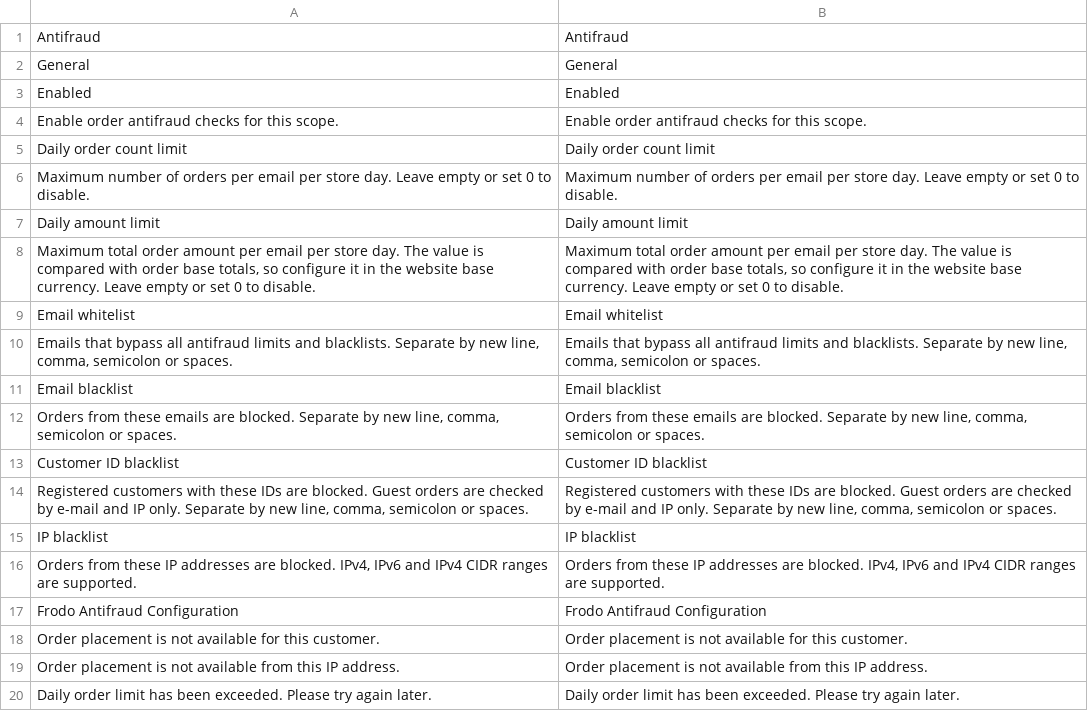
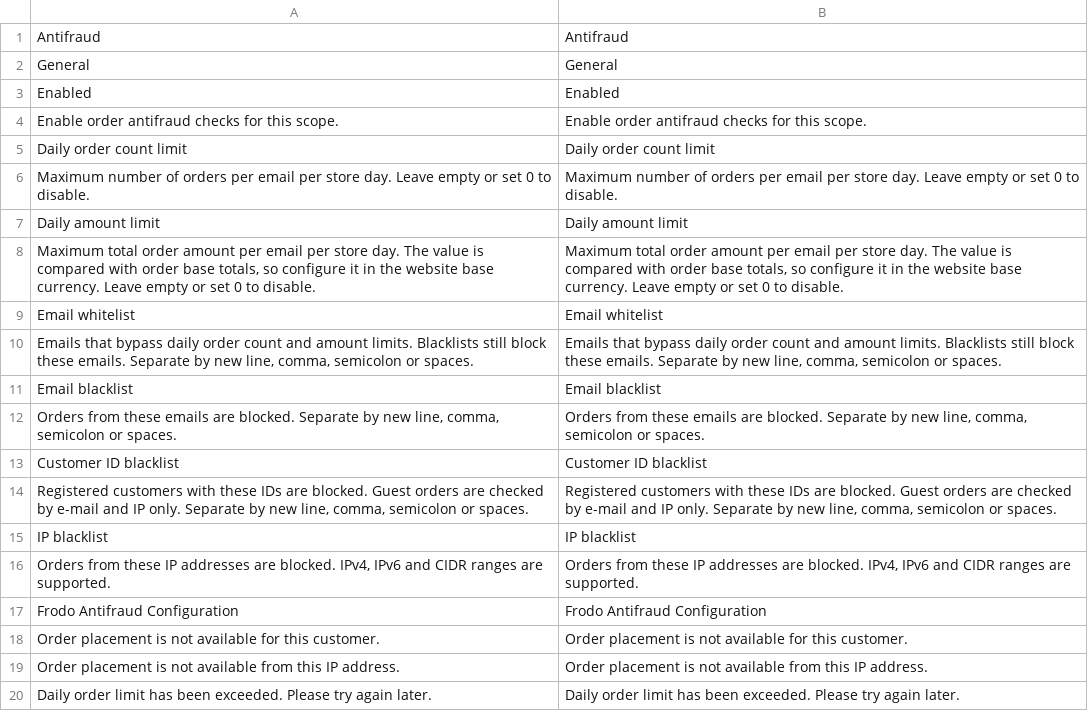
Before and after one commit to loid345/frodo, a CSV file: app/code/Frodo/Antifraud/i18n/en_US.csv, drawn as a sheet.

```diff
--- a/app/code/Frodo/Antifraud/i18n/en_US.csv
+++ b/app/code/Frodo/Antifraud/i18n/en_US.csv
@@ -9,3 +9,3 @@
 "Email whitelist","Email whitelist"
-"Emails that bypass all antifraud limits and blacklists. Separate by new line, comma, semicolon or spaces.","Emails that bypass all antifraud limits and blacklists. Separate by new line, comma, semicolon or spaces."
+"Emails that bypass daily order count and amount limits. Blacklists still block these emails. Separate by new line, comma, semicolon or spaces.","Emails that bypass daily order count and amount limits. Blacklists still block these emails. Separate by new line, comma, semicolon or spaces."
 "Email blacklist","Email blacklist"
@@ -15,3 +15,3 @@
 "IP blacklist","IP blacklist"
-"Orders from these IP addresses are blocked. IPv4, IPv6 and IPv4 CIDR ranges are supported.","Orders from these IP addresses are blocked. IPv4, IPv6 and IPv4 CIDR ranges are supported."
+"Orders from these IP addresses are blocked. IPv4, IPv6 and CIDR ranges are supported.","Orders from these IP addresses are blocked. IPv4, IPv6 and CIDR ranges are supported."
 "Frodo Antifraud Configuration","Frodo Antifraud Configuration"
```
Also changed, not shown: app/code/Frodo/Antifraud/i18n/ru_RU.csv, 5 other files.
